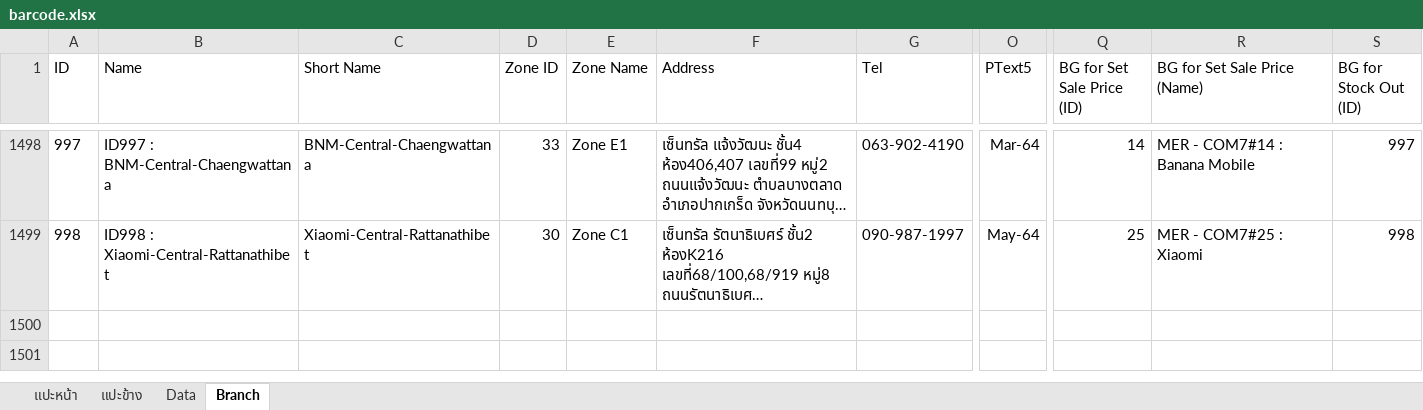
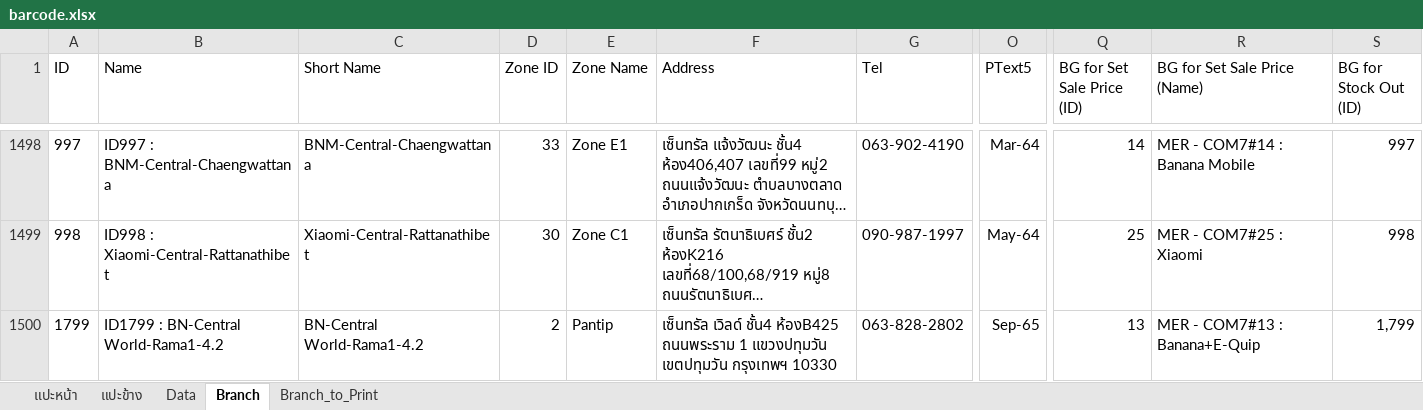
Before and after one commit to famasf1/my-work-python-script, an Excel workbook: Print Barcode (dev)/barcode.xlsx, sheet Branch, drawn as a sheet; only a part is shown, gaps mark what is left out; long unchanged cells end in …; values as stored, in another font and other column widths than the file's, no borders; rows hold the shown columns only; the diff names each change by its address in the sheet, - before the commit and + after, or states it on an @@ line.

Commit message:
implemented: load excel suppiler report without typing everything, fixing print barcode project

```diff
--- a/Print Barcode (dev)/barcode.xlsx (sheet Branch)
+++ b/Print Barcode (dev)/barcode.xlsx (sheet Branch)
+sheet tab: Branch_to_Print
+row 1500: 1799 | ID1799 : BN-Central World-Rama1-4.2 | BN-Central World-Rama1-4.2 | 2 | Pantip | เซ็นทรัล เวิลด์ ชั้น4 ห้องB425 ถนนพระราม 1 แขวงปทุมวัน เขตปทุมวัน กรุงเทพฯ 10330 | 063-828-2802 | Sep-65 | 13 | MER - COM7#13 : Banana+E-Quip | 1,799
```
Also changed, not shown: sheet แปะข้าง, sheet Data, sheet แปะหน้า, charts or pictures, Docref/bitly+ready.xlsx, bitly+ready.xlsx, 12 other files.
